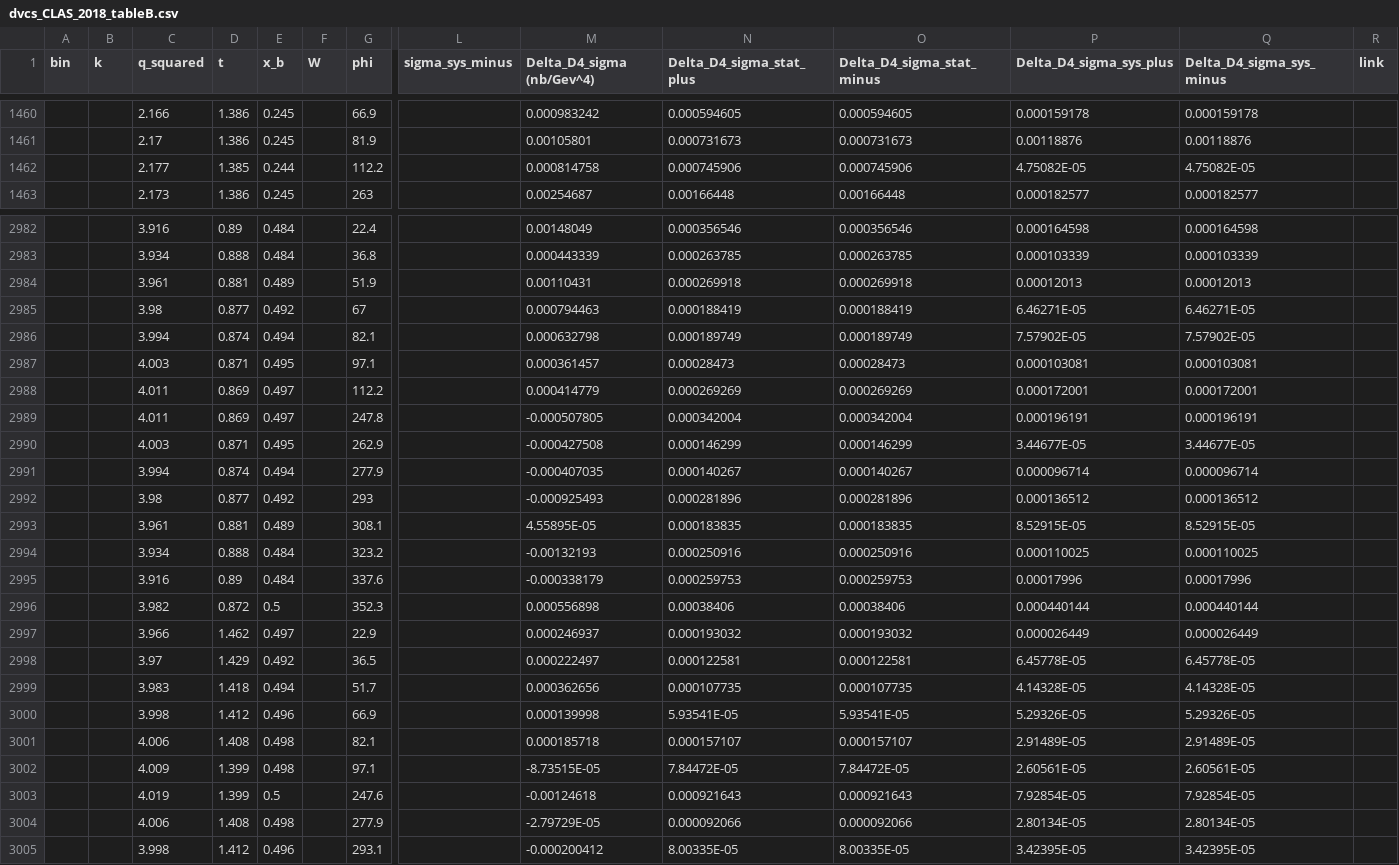
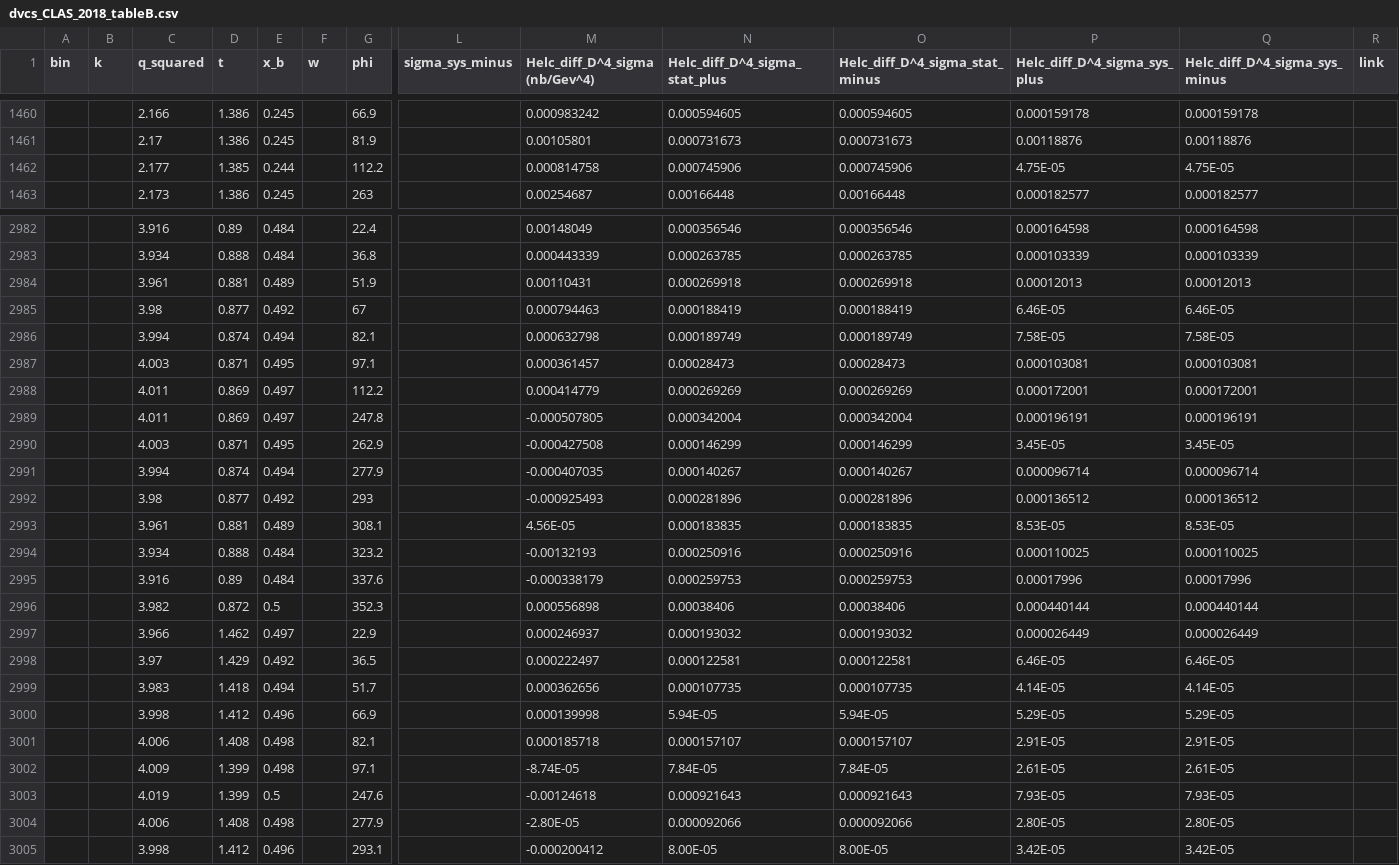
Before and after one commit to pratik-t/simultaneous_cff_fitting, a CSV file: data/dvcs_CLAS_2018_tableB.csv, drawn as a sheet; only a part is shown, gaps mark what is left out; removed rows and columns are numbered as before the commit, all else as after; rows hold the shown columns only; the diff covers the shown part only; the diff names each change by its address in the sheet, - before the commit and + after, or states it on an @@ line.

```diff
--- a/data/dvcs_CLAS_2018_tableB.csv
+++ b/data/dvcs_CLAS_2018_tableB.csv
-F1: W
+F1: w
-M1: Delta_D4_sigma (nb/Gev^4)
+M1: Helc_diff_D^4_sigma (nb/Gev^4)
-N1: Delta_D4_sigma_stat_plus
+N1: Helc_diff_D^4_sigma_stat_plus
-O1: Delta_D4_sigma_stat_minus
+O1: Helc_diff_D^4_sigma_stat_minus
-P1: Delta_D4_sigma_sys_plus
+P1: Helc_diff_D^4_sigma_sys_plus
-Q1: Delta_D4_sigma_sys_minus
+Q1: Helc_diff_D^4_sigma_sys_minus
-P1462 (Helc_diff_D^4_sigma_sys_plus): 4.75082E-05
+P1462 (Helc_diff_D^4_sigma_sys_plus): 4.75E-05
-Q1462 (Helc_diff_D^4_sigma_sys_minus): 4.75082E-05
+Q1462 (Helc_diff_D^4_sigma_sys_minus): 4.75E-05
-P2985 (Helc_diff_D^4_sigma_sys_plus): 6.46271E-05
+P2985 (Helc_diff_D^4_sigma_sys_plus): 6.46E-05
-Q2985 (Helc_diff_D^4_sigma_sys_minus): 6.46271E-05
+Q2985 (Helc_diff_D^4_sigma_sys_minus): 6.46E-05
-P2986 (Helc_diff_D^4_sigma_sys_plus): 7.57902E-05
+P2986 (Helc_diff_D^4_sigma_sys_plus): 7.58E-05
-Q2986 (Helc_diff_D^4_sigma_sys_minus): 7.57902E-05
+Q2986 (Helc_diff_D^4_sigma_sys_minus): 7.58E-05
-P2990 (Helc_diff_D^4_sigma_sys_plus): 3.44677E-05
+P2990 (Helc_diff_D^4_sigma_sys_plus): 3.45E-05
-Q2990 (Helc_diff_D^4_sigma_sys_minus): 3.44677E-05
+Q2990 (Helc_diff_D^4_sigma_sys_minus): 3.45E-05
-M2993 (Helc_diff_D^4_sigma (nb/Gev^4)): 4.55895E-05
+M2993 (Helc_diff_D^4_sigma (nb/Gev^4)): 4.56E-05
-P2993 (Helc_diff_D^4_sigma_sys_plus): 8.52915E-05
+P2993 (Helc_diff_D^4_sigma_sys_plus): 8.53E-05
-Q2993 (Helc_diff_D^4_sigma_sys_minus): 8.52915E-05
+Q2993 (Helc_diff_D^4_sigma_sys_minus): 8.53E-05
-P2998 (Helc_diff_D^4_sigma_sys_plus): 6.45778E-05
+P2998 (Helc_diff_D^4_sigma_sys_plus): 6.46E-05
-Q2998 (Helc_diff_D^4_sigma_sys_minus): 6.45778E-05
+Q2998 (Helc_diff_D^4_sigma_sys_minus): 6.46E-05
-P2999 (Helc_diff_D^4_sigma_sys_plus): 4.14328E-05
+P2999 (Helc_diff_D^4_sigma_sys_plus): 4.14E-05
-Q2999 (Helc_diff_D^4_sigma_sys_minus): 4.14328E-05
+Q2999 (Helc_diff_D^4_sigma_sys_minus): 4.14E-05
-N3000 (Helc_diff_D^4_sigma_stat_plus): 5.93541E-05
+N3000 (Helc_diff_D^4_sigma_stat_plus): 5.94E-05
-O3000 (Helc_diff_D^4_sigma_stat_minus): 5.93541E-05
+O3000 (Helc_diff_D^4_sigma_stat_minus): 5.94E-05
-P3000 (Helc_diff_D^4_sigma_sys_plus): 5.29326E-05
+P3000 (Helc_diff_D^4_sigma_sys_plus): 5.29E-05
-Q3000 (Helc_diff_D^4_sigma_sys_minus): 5.29326E-05
+Q3000 (Helc_diff_D^4_sigma_sys_minus): 5.29E-05
-P3001 (Helc_diff_D^4_sigma_sys_plus): 2.91489E-05
+P3001 (Helc_diff_D^4_sigma_sys_plus): 2.91E-05
-Q3001 (Helc_diff_D^4_sigma_sys_minus): 2.91489E-05
+Q3001 (Helc_diff_D^4_sigma_sys_minus): 2.91E-05
-row 3002:  |  | 4.009 | 1.399 | 0.498 |  | 97.1 |  | -8.73515E-05 | 7.84472E-05 | 7.84472E-05 | 2.60561E-05 | 2.60561E-05
+row 3002:  |  | 4.009 | 1.399 | 0.498 |  | 97.1 |  | -8.74E-05 | 7.84E-05 | 7.84E-05 | 2.61E-05 | 2.61E-05
-P3003 (Helc_diff_D^4_sigma_sys_plus): 7.92854E-05
+P3003 (Helc_diff_D^4_sigma_sys_plus): 7.93E-05
-Q3003 (Helc_diff_D^4_sigma_sys_minus): 7.92854E-05
+Q3003 (Helc_diff_D^4_sigma_sys_minus): 7.93E-05
-M3004 (Helc_diff_D^4_sigma (nb/Gev^4)): -2.79729E-05
+M3004 (Helc_diff_D^4_sigma (nb/Gev^4)): -2.80E-05
-P3004 (Helc_diff_D^4_sigma_sys_plus): 2.80134E-05
+P3004 (Helc_diff_D^4_sigma_sys_plus): 2.80E-05
-Q3004 (Helc_diff_D^4_sigma_sys_minus): 2.80134E-05
+Q3004 (Helc_diff_D^4_sigma_sys_minus): 2.80E-05
-N3005 (Helc_diff_D^4_sigma_stat_plus): 8.00335E-05
+N3005 (Helc_diff_D^4_sigma_stat_plus): 8.00E-05
-O3005 (Helc_diff_D^4_sigma_stat_minus): 8.00335E-05
+O3005 (Helc_diff_D^4_sigma_stat_minus): 8.00E-05
-P3005 (Helc_diff_D^4_sigma_sys_plus): 3.42395E-05
+P3005 (Helc_diff_D^4_sigma_sys_plus): 3.42E-05
-Q3005 (Helc_diff_D^4_sigma_sys_minus): 3.42395E-05
+Q3005 (Helc_diff_D^4_sigma_sys_minus): 3.42E-05
```
Also changed, not shown: 100 edited cells elsewhere in this file, data/dvcs_CLAS_2018_tableA.csv, data/dvcs_JLABA_2017_tab_A.csv, 14 other files.
